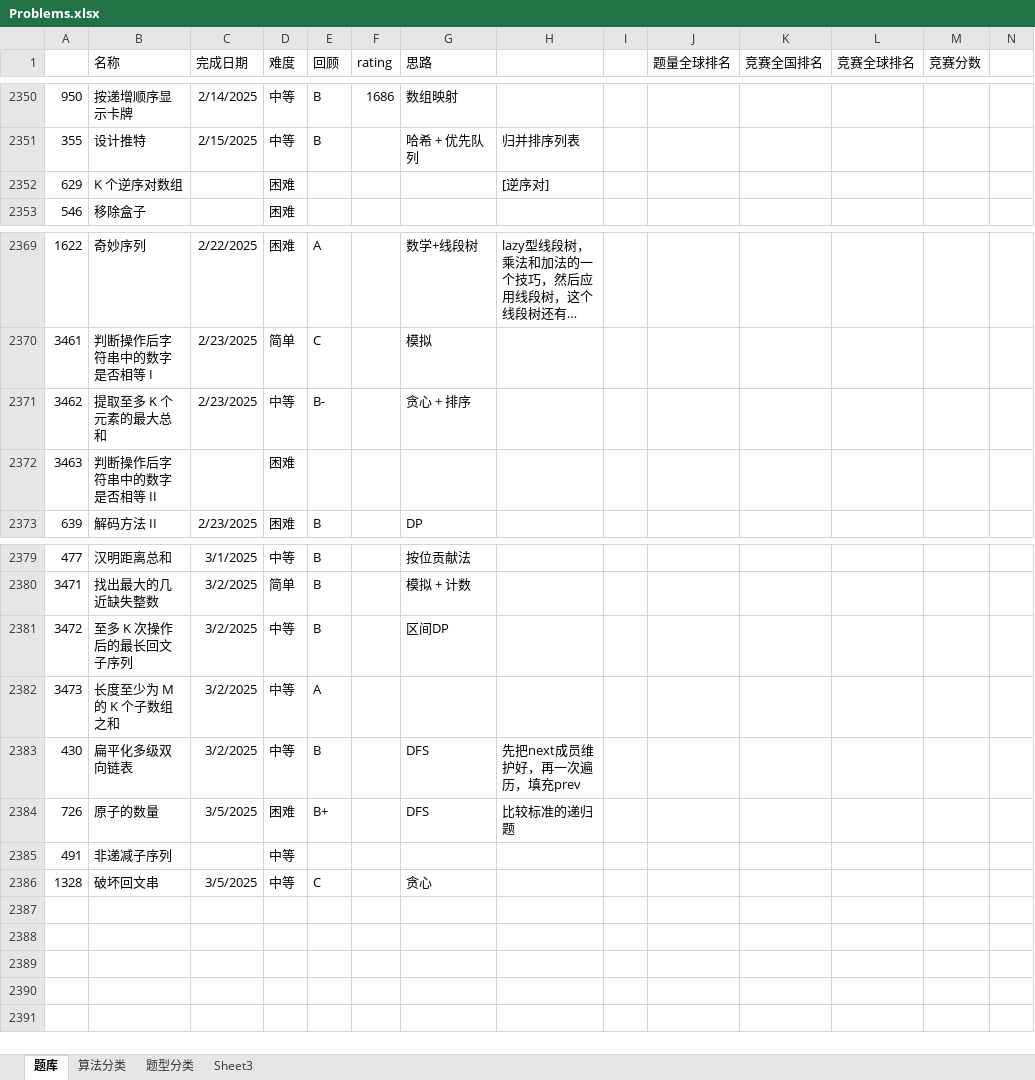
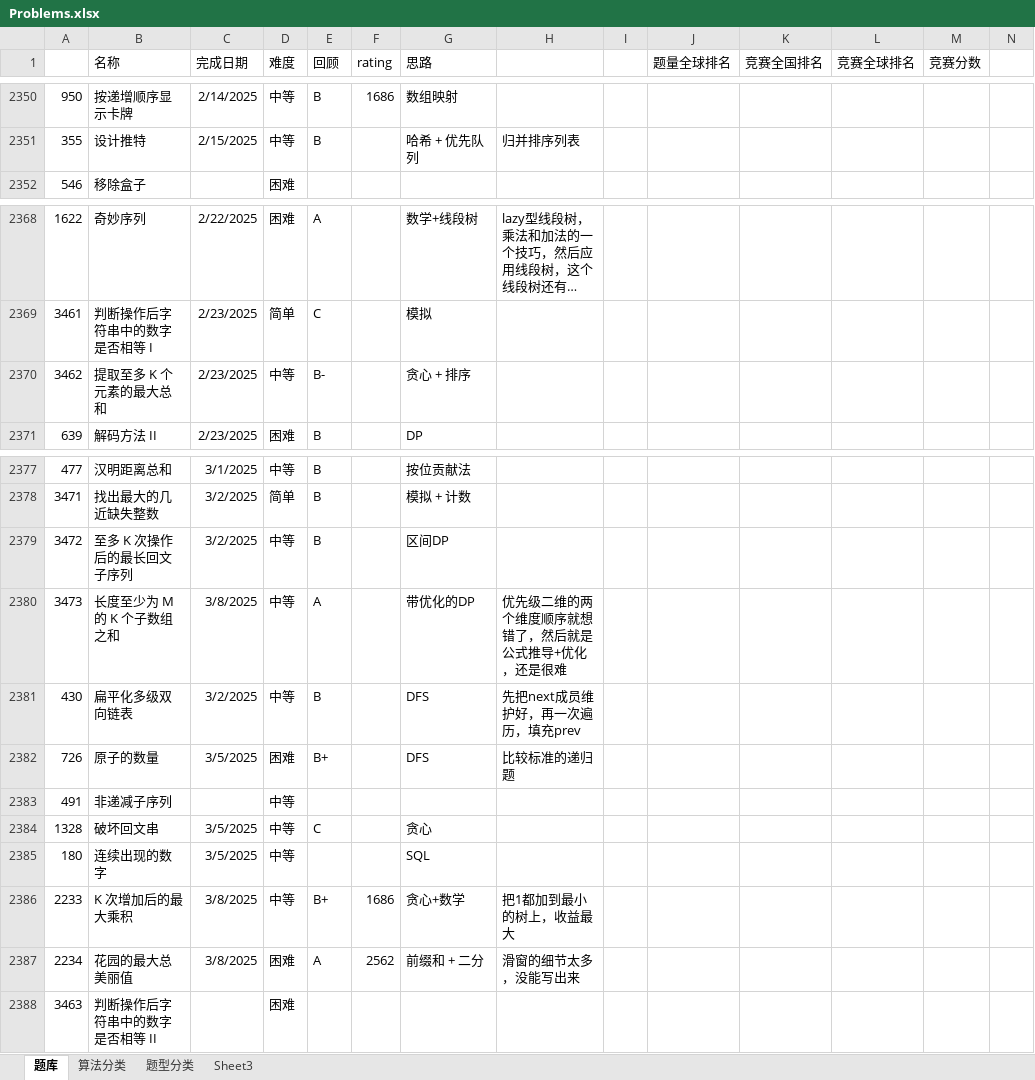
Before and after one commit to wangsun39/leetcode, an Excel workbook: Problems.xlsx, sheet 题库, drawn as a sheet; only a part is shown, gaps mark what is left out; long unchanged cells end in …; values as stored, in another font and other column widths than the file's, no borders; charts and pictures not drawn; removed rows and columns are numbered as before the commit, all else as after; the diff names each change by its address in the sheet, - before the commit and + after, or states it on an @@ line.

Commit message:
daily problems 2025/3/8

```diff
--- a/Problems.xlsx (sheet 题库)
+++ b/Problems.xlsx (sheet 题库)
-row 2352: 629 | K 个逆序对数组 |  | 困难 |  |  |  | [逆序对]
-C2380 (完成日期): 3/2/2025
+C2380 (完成日期): 3/8/2025
-G2380 (思路): (empty)
+G2380 (思路): 带优化的DP
-H2380: (empty)
+H2380: 优先级二维的两个维度顺序就想错了，然后就是公式推导+优化，还是很难
+row 2385: 180 | 连续出现的数字 | 3/5/2025 | 中等 |  |  | SQL
+row 2386: 2233 | K 次增加后的最大乘积 | 3/8/2025 | 中等 | B+ | 1686 | 贪心+数学 | 把1都加到最小的树上，收益最大
+row 2387: 2234 | 花园的最大总美丽值 | 3/8/2025 | 困难 | A | 2562 | 前缀和 + 二分 | 滑窗的细节太多，没能写出来
@@ row 2372 moved to row 2388: 3463 @@
```
Also changed, not shown: 6 other files.
